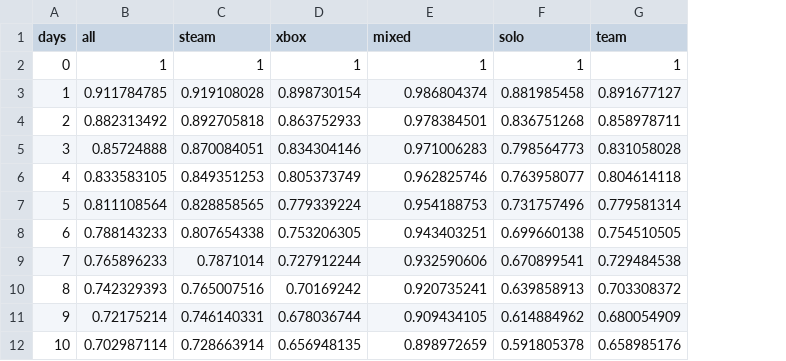
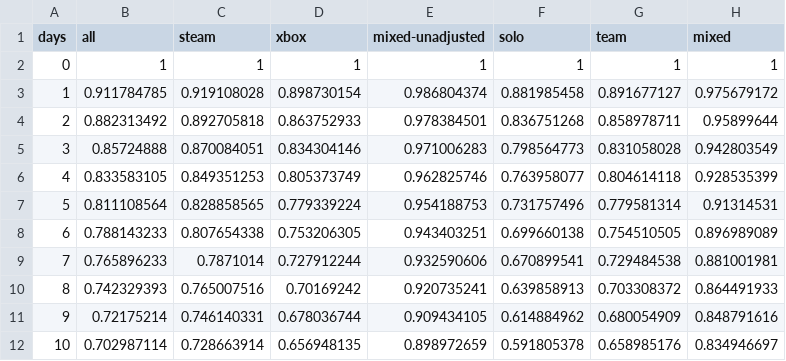
Before and after one commit to keiras/keiras.github.io, a CSV file: resources/data/2022-01-20_survival_anal.csv, drawn as a sheet; only a part is shown; the diff names each change by its address in the sheet, - before the commit and + after, or states it on an @@ line.

Commit message:
changed "mixed" label definition and data in the survival chart

```diff
--- a/resources/data/2022-01-20_survival_anal.csv
+++ b/resources/data/2022-01-20_survival_anal.csv
+column H (mixed), rows 2-12: 1 | 0.975679172 | 0.95899644 | 0.942803549 | 0.928535399 | 0.91314531 | 0.896989089 | 0.881001981 | 0.864491933 | 0.848791616 | 0.834946697
-E1: mixed
+E1: mixed-unadjusted
```
Also changed, not shown: 2 other files.
